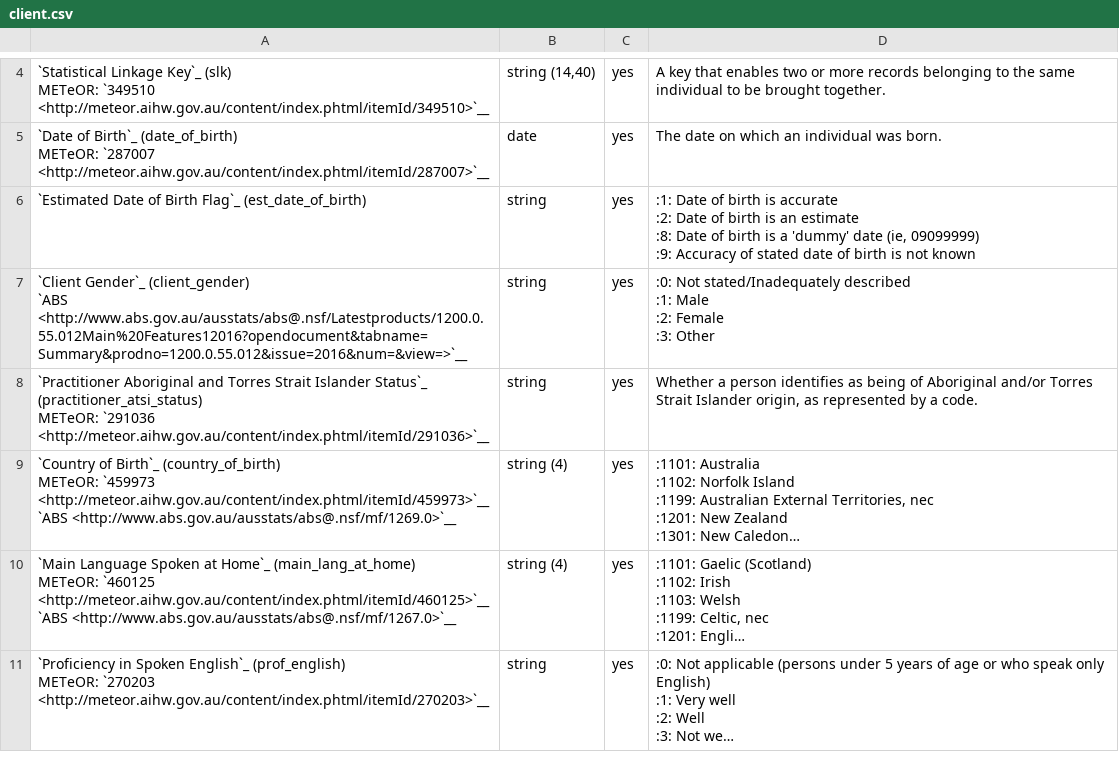
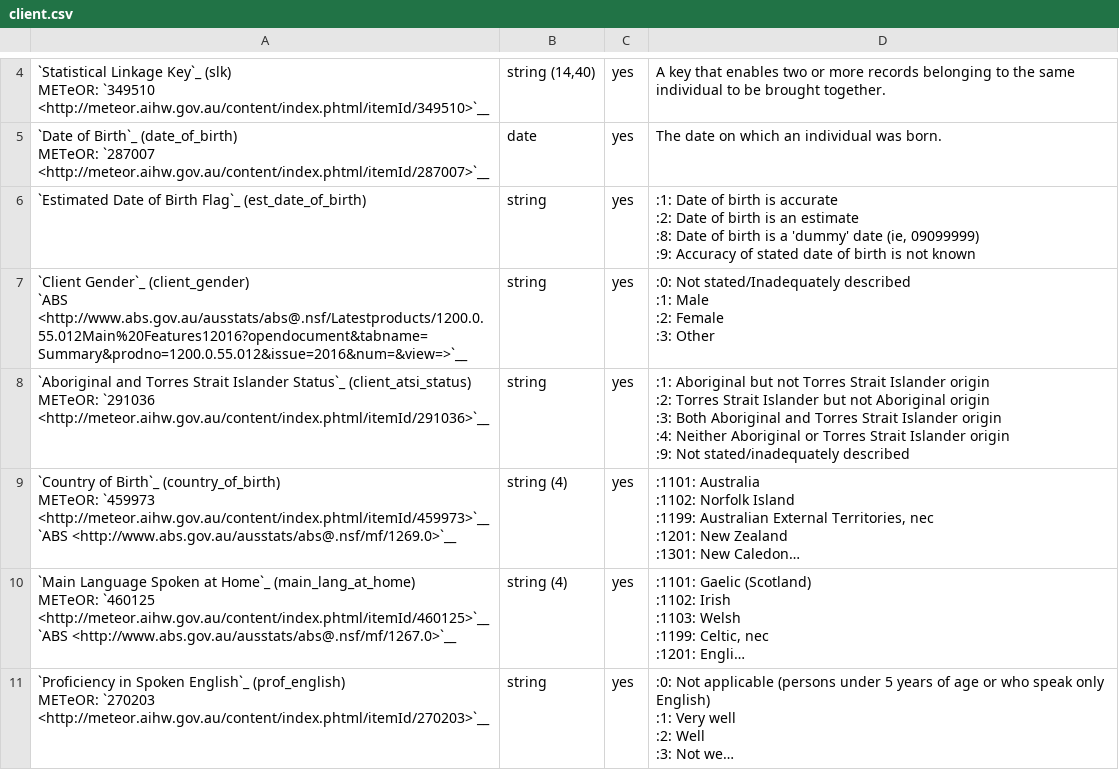
Before and after one commit to logicly-au/pmhc-mds-spec, a CSV file: doc/record/client.csv, drawn as a sheet; only a part is shown, gaps mark what is left out; long unchanged cells end in …; ↵ is a line break in a cell; the diff names each change by its address in the sheet, - before the commit and + after, or states it on an @@ line.

```diff
--- a/doc/record/client.csv
+++ b/doc/record/client.csv
-A8: `Practitioner Aboriginal and Torres Strait Islander Status`_ (practitioner_atsi_status) ↵ METeOR: `291036…
+A8: `Aboriginal and Torres Strait Islander Status`_ (client_atsi_status) ↵ METeOR: `291036…
-D8: Whether a person identifies as being of Aboriginal and/or Torres Strait Islander origin, as represented by a code.
+D8: :1: Aboriginal but not Torres Strait Islander origin ↵ :2: Torres Strait Islander but not Aboriginal origin ↵ :3: Both Aboriginal and Torres Strait Islander origin ↵ :4: Neither Aboriginal or Torres Strait Islander origin ↵ :9: Not stated/inadequately described
```
Also changed, not shown: doc/record/episode.csv, doc/record/intake.csv, 9 other files.
